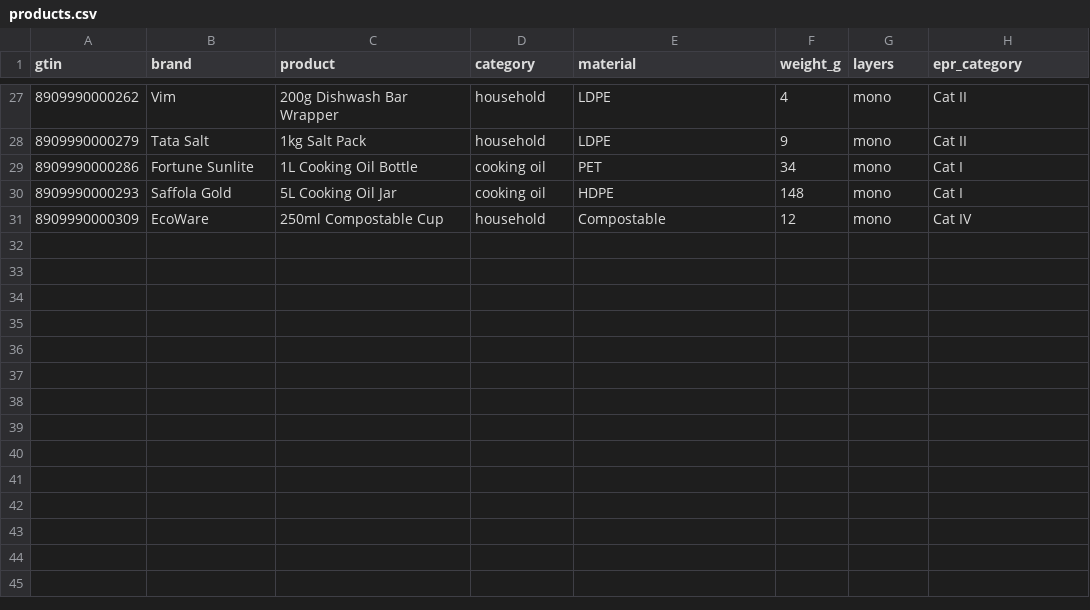
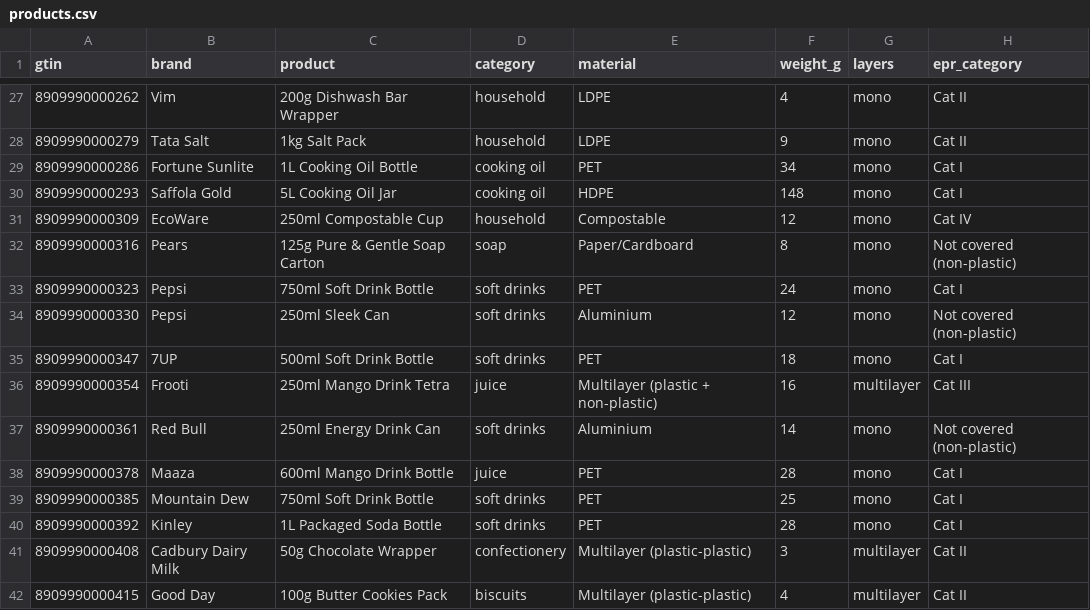
Before and after one commit to Nihal-Reddy-K/BharathLoop, a CSV file: bharatloop/backend/data/products.csv, drawn as a sheet; only a part is shown, gaps mark what is left out; the diff names each change by its address in the sheet, - before the commit and + after, or states it on an @@ line.

```diff
--- a/bharatloop/backend/data/products.csv
+++ b/bharatloop/backend/data/products.csv
+row 32: 8909990000316 | Pears | 125g Pure & Gentle Soap Carton | soap | Paper/Cardboard | 8 | mono | Not covered (non-plastic)
+row 33: 8909990000323 | Pepsi | 750ml Soft Drink Bottle | soft drinks | PET | 24 | mono | Cat I
+row 34: 8909990000330 | Pepsi | 250ml Sleek Can | soft drinks | Aluminium | 12 | mono | Not covered (non-plastic)
+row 35: 8909990000347 | 7UP | 500ml Soft Drink Bottle | soft drinks | PET | 18 | mono | Cat I
+row 36: 8909990000354 | Frooti | 250ml Mango Drink Tetra | juice | Multilayer (plastic + non-plastic) | 16 | multilayer | Cat III
+row 37: 8909990000361 | Red Bull | 250ml Energy Drink Can | soft drinks | Aluminium | 14 | mono | Not covered (non-plastic)
+row 38: 8909990000378 | Maaza | 600ml Mango Drink Bottle | juice | PET | 28 | mono | Cat I
+row 39: 8909990000385 | Mountain Dew | 750ml Soft Drink Bottle | soft drinks | PET | 25 | mono | Cat I
+row 40: 8909990000392 | Kinley | 1L Packaged Soda Bottle | soft drinks | PET | 28 | mono | Cat I
+row 41: 8909990000408 | Cadbury Dairy Milk | 50g Chocolate Wrapper | confectionery | Multilayer (plastic-plastic) | 3 | multilayer | Cat II
+row 42: 8909990000415 | Good Day | 100g Butter Cookies Pack | biscuits | Multilayer (plastic-plastic) | 4 | multilayer | Cat II
```
Also changed, not shown: 5 other files.
